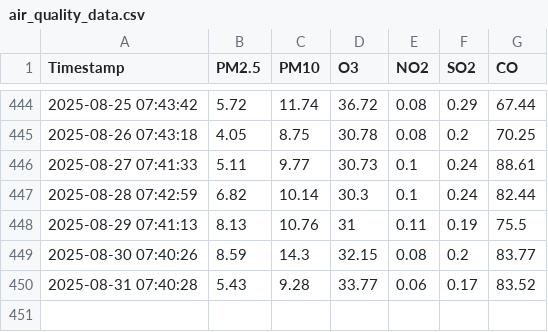
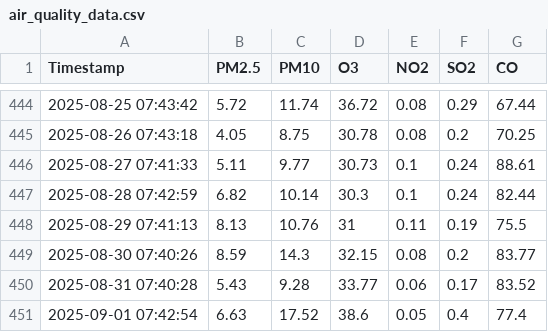
Before and after one commit to foxy-dev1/air-quality, a CSV file: air_quality_data.csv, drawn as a sheet; only a part is shown, gaps mark what is left out.

Commit message:
Add generated CSV file

```diff
--- a/air_quality_data.csv
+++ b/air_quality_data.csv
@@ -450 +450,2 @@ Timestamp,PM2.5,PM10,O3,NO2,SO2,CO
 2025-08-31 07:40:28,5.43,9.28,33.77,0.06,0.17,83.52
+2025-09-01 07:42:54,6.63,17.52,38.6,0.05,0.4,77.4
```
